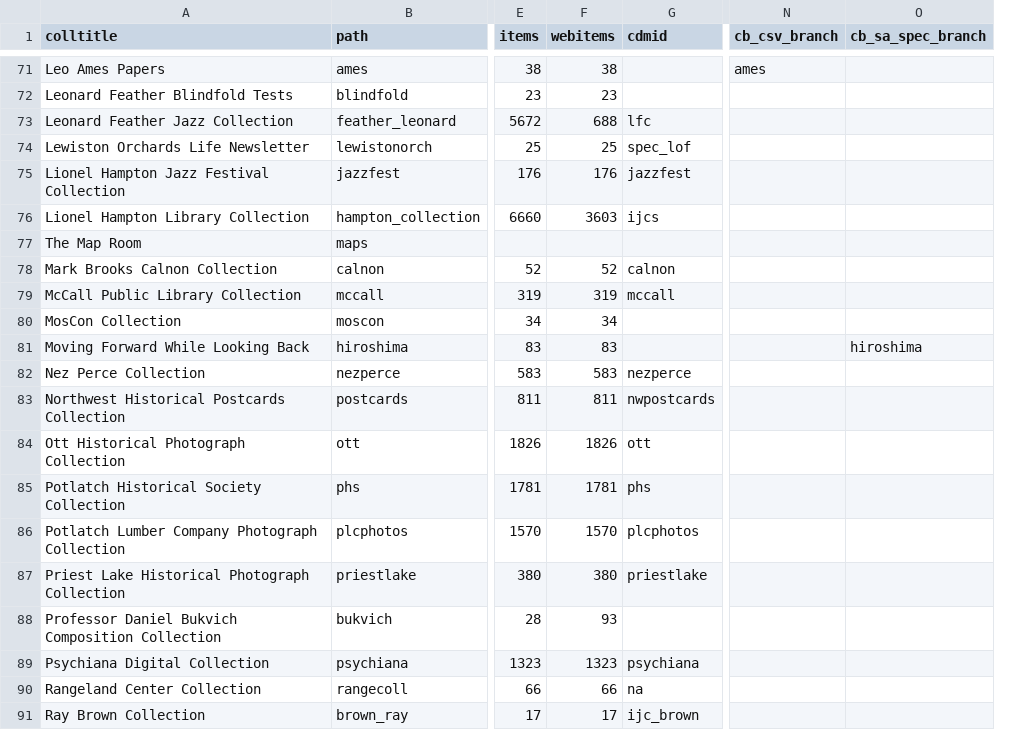
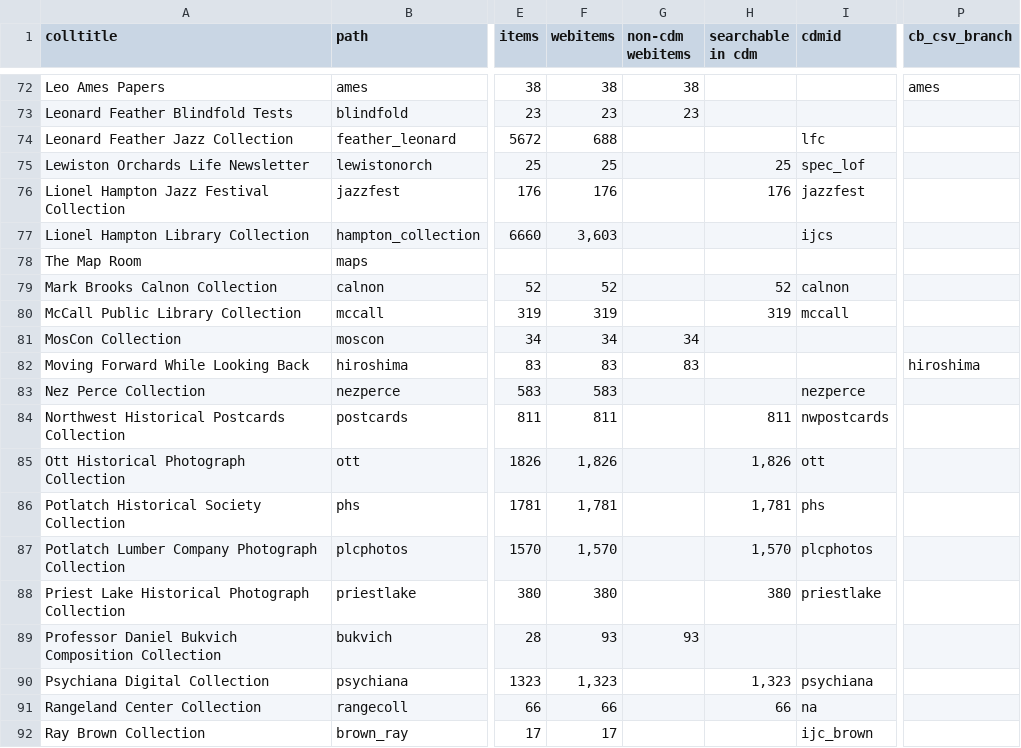
Before and after one commit to uidaholib/digital_source, a CSV file: _data/digital_all_collections.csv, drawn as a sheet; only a part is shown, gaps mark what is left out; removed rows and columns are numbered as before the commit, all else as after; the diff covers the shown part only; the diff names each change by its address in the sheet, - before the commit and + after, or states it on an @@ line.

```diff
--- a/_data/digital_all_collections.csv
+++ b/_data/digital_all_collections.csv
+column G (non-cdm webitems), rows 72-89: 38 | 23 |  |  |  |  |  |  |  | 34 | 83 |  |  |  |  |  |  | 93
+column H (searchable in cdm), rows 75-91: 25 | 176 |  |  | 52 | 319 |  |  |  | 811 | 1,826 | 1,781 | 1,570 | 380 |  | 1,323 | 66
-column O (cb_sa_spec_branch), row 81: hiroshima
-F77 (webitems): 3603
+F77 (webitems): 3,603
-P82 (cb_csv_branch): (empty)
+P82 (cb_csv_branch): hiroshima
-F85 (webitems): 1826
+F85 (webitems): 1,826
-F86 (webitems): 1781
+F86 (webitems): 1,781
-F87 (webitems): 1570
+F87 (webitems): 1,570
-F90 (webitems): 1323
+F90 (webitems): 1,323
```
Also changed, not shown: 2 added rows and 36 edited cells elsewhere in this file.
